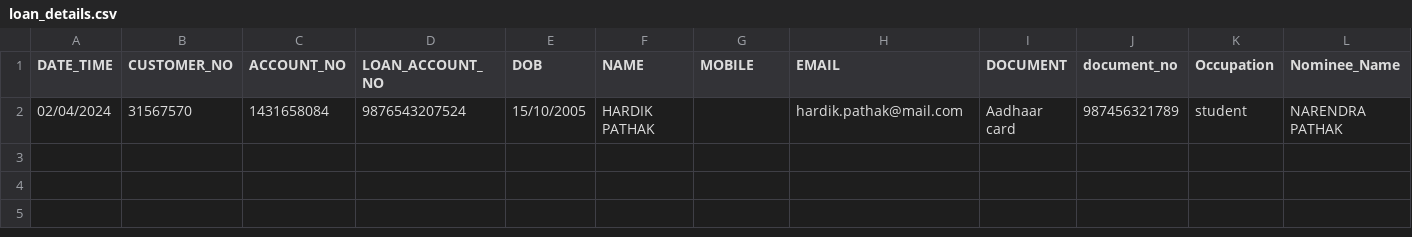
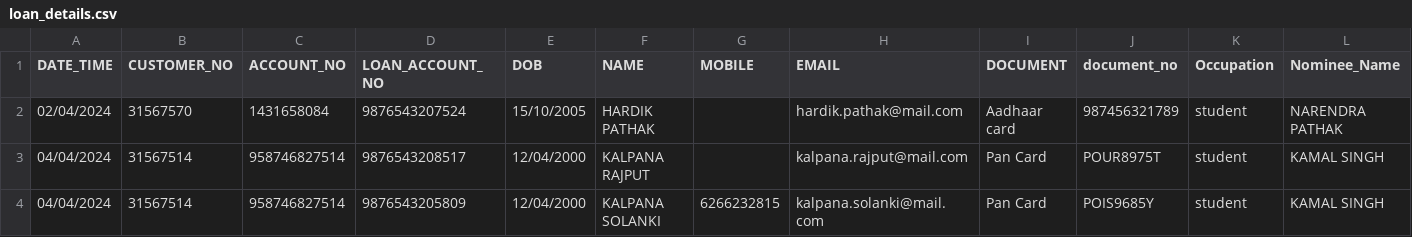
Before and after one commit to rajavat1/project_OOPs, a CSV file: Project_OOPs/loan_details.csv, drawn as a sheet; only a part is shown; rows hold the shown columns only; the diff names each change by its address in the sheet, - before the commit and + after, or states it on an @@ line.

```diff
--- a/Project_OOPs/loan_details.csv
+++ b/Project_OOPs/loan_details.csv
+row 3: 04/04/2024 | 31567514 | 958746827514 | 9876543208517 | 12/04/2000 | KALPANA RAJPUT |  | kalpana.rajput@mail.com | Pan Card | POUR8975T | student | KAMAL SINGH
+row 4: 04/04/2024 | 31567514 | 958746827514 | 9876543205809 | 12/04/2000 | KALPANA SOLANKI | 6266232815 | kalpana.solanki@mail.com | Pan Card | POIS9685Y | student | KAMAL SINGH
```
Also changed, not shown: Project_OOPs/Account_details.csv, Project_OOPs/Transact_details.csv, 2 other files.
